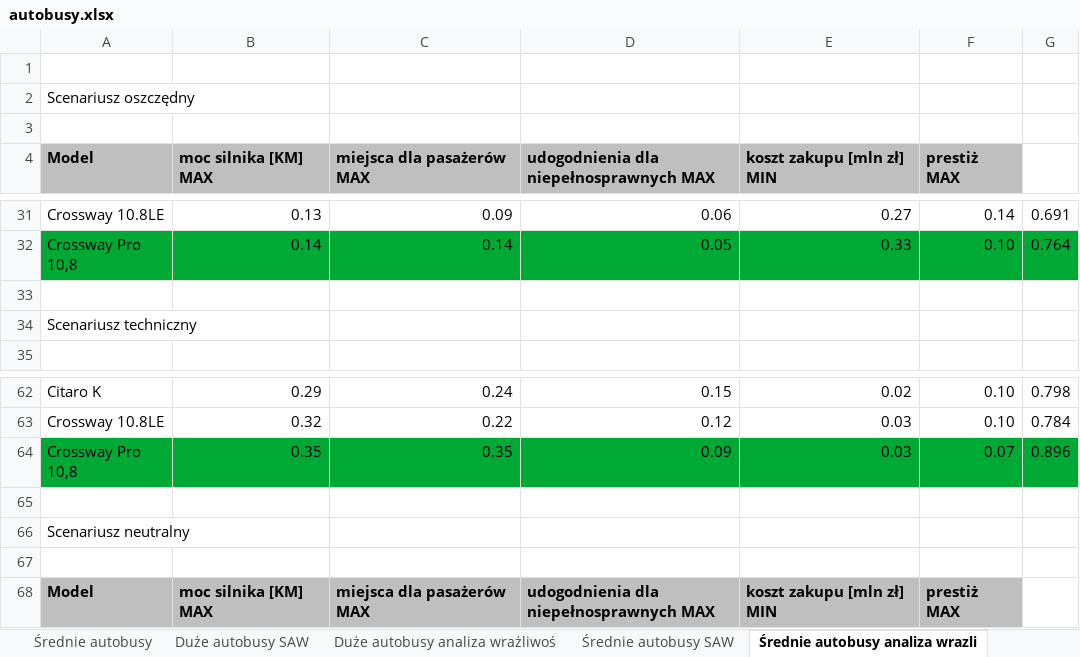
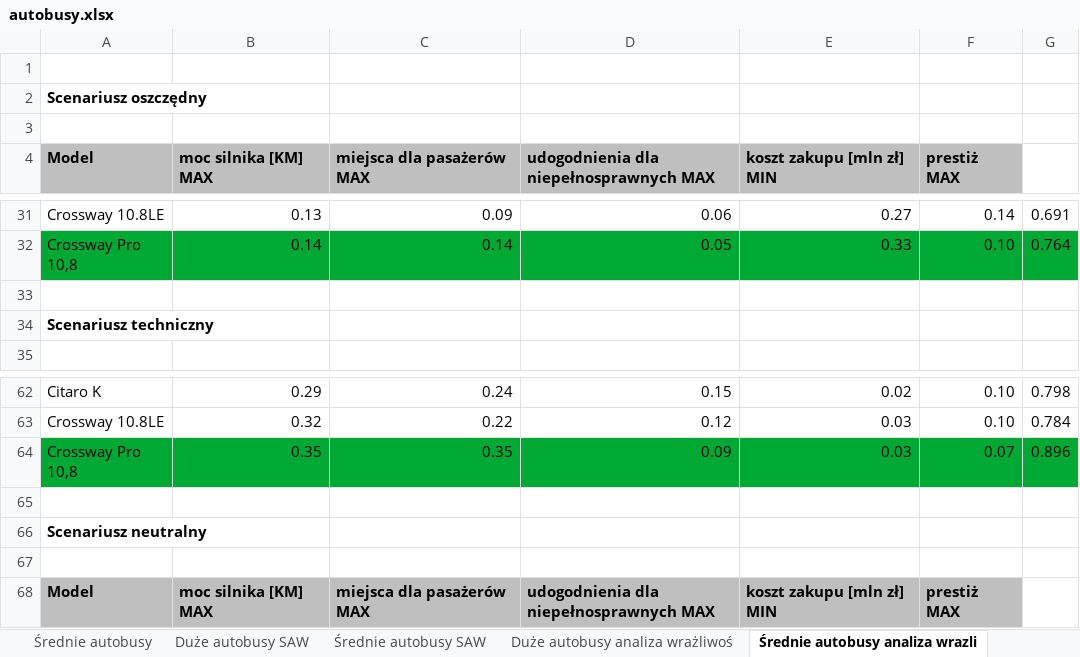
Before and after one commit to UEkat-squad/BO_Autobusy, an Excel workbook: autobusy.xlsx, sheet Średnie autobusy analiza wrazli, drawn as a sheet; only a part is shown, gaps mark what is left out; values as stored, in another font and other column widths than the file's, no borders; the diff names each change by its address in the sheet, - before the commit and + after, or states it on an @@ line.

```diff
--- a/autobusy.xlsx (sheet Średnie autobusy analiza wrazli)
+++ b/autobusy.xlsx (sheet Średnie autobusy analiza wrazli)
@@ sheet tab order changed: Średnie autobusy | Duże autobusy SAW | Średnie autobusy SAW | Duże autobusy analiza wrażliwoś | Średnie autobusy analiza wrazli @@
-A2 bold: off
+A2 bold: on
-A34 bold: off
+A34 bold: on
-A66 bold: off
+A66 bold: on
```
Also changed, not shown: sheet Duże autobusy SAW, sheet Średnie autobusy SAW, sheet Duże autobusy analiza wrażliwoś.
